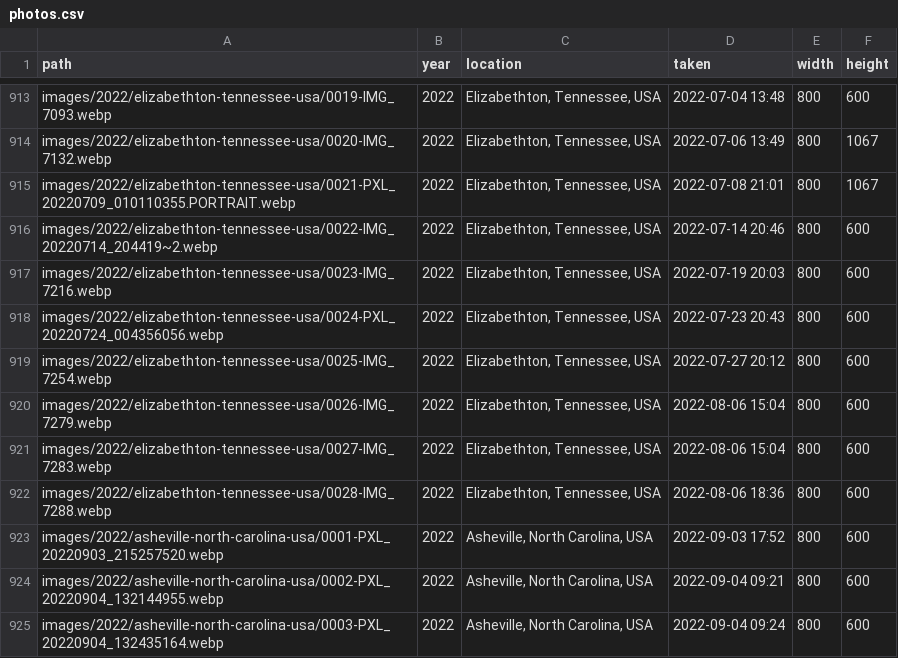
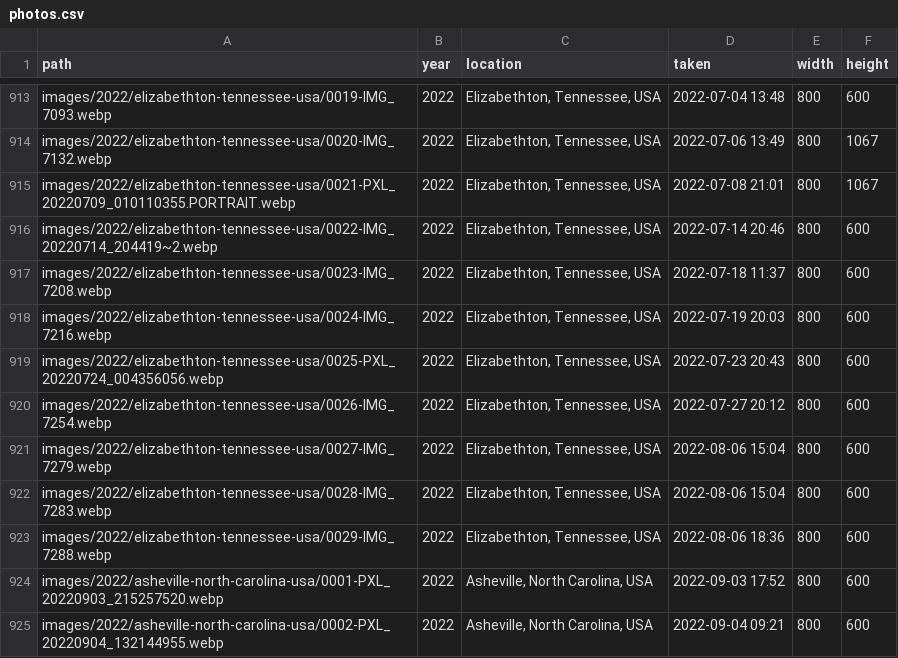
Before and after one commit to markandrewoliver/happybirthdaysarah, a CSV file: data/photos.csv, drawn as a sheet; only a part is shown, gaps mark what is left out; the shorter side is filled out with more unchanged rows; the diff covers the shown part only.

```diff
--- a/data/photos.csv
+++ b/data/photos.csv
@@ -916,8 +916,9 @@ images/2022/elizabethton-tennessee-usa/0021-PXL_20220709_010110355.PORTRAIT.webp
 images/2022/elizabethton-tennessee-usa/0022-IMG_20220714_204419~2.webp,2022,"Elizabethton, Tennessee, USA",2022-07-14 20:46,800,600
-images/2022/elizabethton-tennessee-usa/0023-IMG_7216.webp,2022,"Elizabethton, Tennessee, USA",2022-07-19 20:03,800,600
-images/2022/elizabethton-tennessee-usa/0024-PXL_20220724_004356056.webp,2022,"Elizabethton, Tennessee, USA",2022-07-23 20:43,800,600
-images/2022/elizabethton-tennessee-usa/0025-IMG_7254.webp,2022,"Elizabethton, Tennessee, USA",2022-07-27 20:12,800,600
-images/2022/elizabethton-tennessee-usa/0026-IMG_7279.webp,2022,"Elizabethton, Tennessee, USA",2022-08-06 15:04,800,600
-images/2022/elizabethton-tennessee-usa/0027-IMG_7283.webp,2022,"Elizabethton, Tennessee, USA",2022-08-06 15:04,800,600
-images/2022/elizabethton-tennessee-usa/0028-IMG_7288.webp,2022,"Elizabethton, Tennessee, USA",2022-08-06 18:36,800,600
+images/2022/elizabethton-tennessee-usa/0023-IMG_7208.webp,2022,"Elizabethton, Tennessee, USA",2022-07-18 11:37,800,600
+images/2022/elizabethton-tennessee-usa/0024-IMG_7216.webp,2022,"Elizabethton, Tennessee, USA",2022-07-19 20:03,800,600
+images/2022/elizabethton-tennessee-usa/0025-PXL_20220724_004356056.webp,2022,"Elizabethton, Tennessee, USA",2022-07-23 20:43,800,600
+images/2022/elizabethton-tennessee-usa/0026-IMG_7254.webp,2022,"Elizabethton, Tennessee, USA",2022-07-27 20:12,800,600
+images/2022/elizabethton-tennessee-usa/0027-IMG_7279.webp,2022,"Elizabethton, Tennessee, USA",2022-08-06 15:04,800,600
+images/2022/elizabethton-tennessee-usa/0028-IMG_7283.webp,2022,"Elizabethton, Tennessee, USA",2022-08-06 15:04,800,600
+images/2022/elizabethton-tennessee-usa/0029-IMG_7288.webp,2022,"Elizabethton, Tennessee, USA",2022-08-06 18:36,800,600
 images/2022/asheville-north-carolina-usa/0001-PXL_20220903_215257520.webp,2022,"Asheville, North Carolina, USA",2022-09-03 17:52,800,600
```
Also changed, not shown: 21 edited cells elsewhere in this file, 29 other files.
